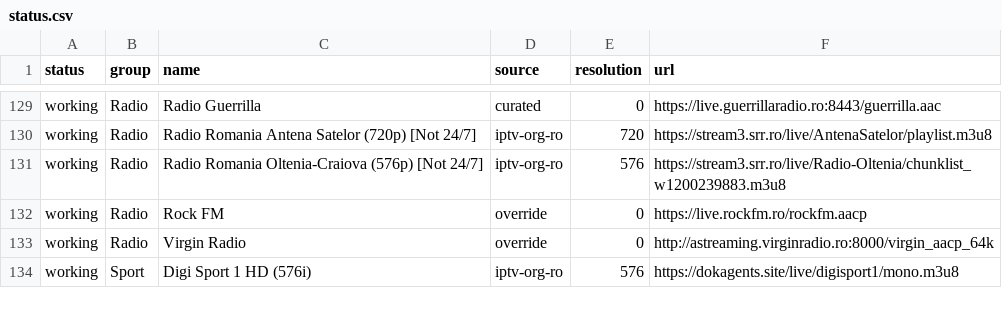
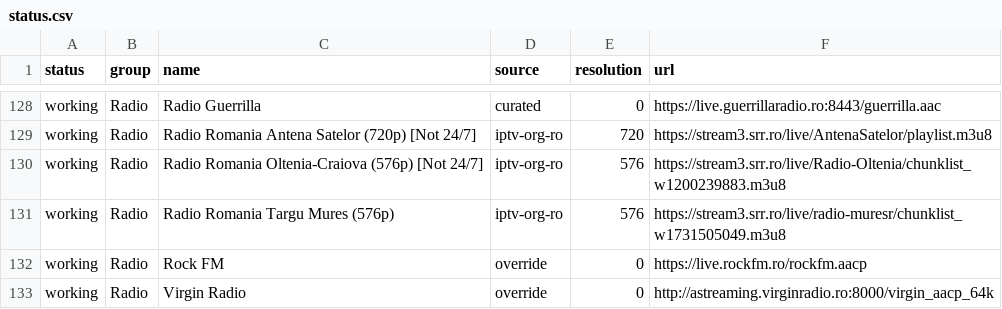
Before and after one commit to carloclim/romania-iptv-list, a CSV file: dist/status.csv, drawn as a sheet; only a part is shown, gaps mark what is left out; the shorter side is filled out with more unchanged rows; the diff covers the shown part only.

```diff
--- a/dist/status.csv
+++ b/dist/status.csv
@@ -131,2 +130,3 @@ working,Radio,Radio Romania Antena Satelor (720p) [Not 24/7],iptv-org-ro,720,htt
 working,Radio,Radio Romania Oltenia-Craiova (576p) [Not 24/7],iptv-org-ro,576,https://stream3.srr.ro/live/Radio-Oltenia/chunklist_w1200239883.m3u8
+working,Radio,Radio Romania Targu Mures (576p),iptv-org-ro,576,https://stream3.srr.ro/live/radio-muresr/chunklist_w1731505049.m3u8
 working,Radio,Rock FM,override,0,https://live.rockfm.ro/rockfm.aacp
```
Also changed, not shown: 2 added rows and 3 removed rows elsewhere in this file, 12 other files.
